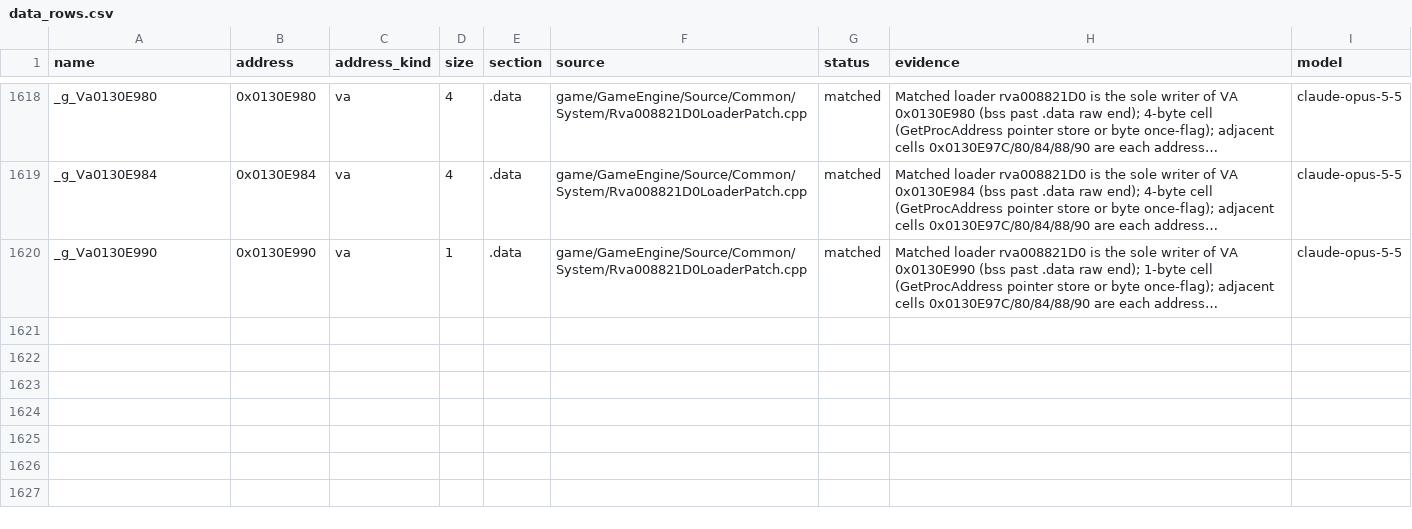
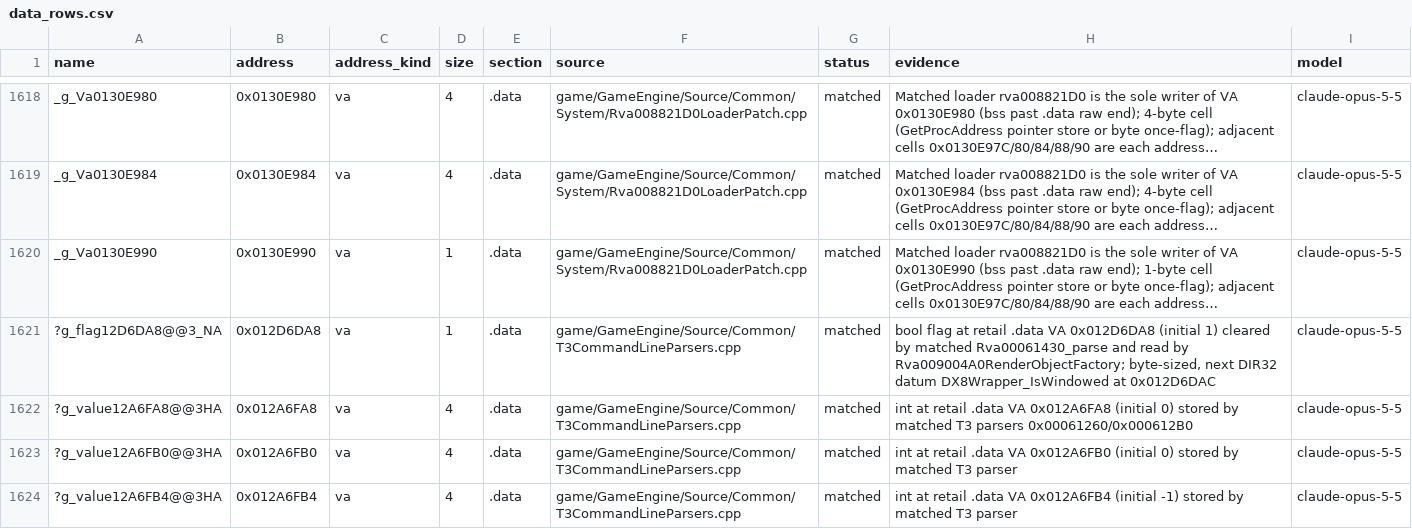
Before and after one commit to AA-plus/Open-BFME-1, a CSV file: targets/game/reverse/data_rows.csv, drawn as a sheet; only a part is shown, gaps mark what is left out; long unchanged cells end in …; the diff names each change by its address in the sheet, - before the commit and + after, or states it on an @@ line.

```diff
--- a/targets/game/reverse/data_rows.csv
+++ b/targets/game/reverse/data_rows.csv
+row 1621: ?g_flag12D6DA8@@3_NA | 0x012D6DA8 | va | 1 | .data | game/GameEngine/Source/Common/T3CommandLineParsers.cpp | matched | bool flag at retail .data VA 0x012D6DA8 (initial 1) cleared by matched Rva00061430_parse and read by Rva009004A0RenderObjectFactory; byte-sized, next DIR32 datum DX8Wrapper_IsWindowed at 0x012D6DAC | claude-opus-5-5
+row 1622: ?g_value12A6FA8@@3HA | 0x012A6FA8 | va | 4 | .data | game/GameEngine/Source/Common/T3CommandLineParsers.cpp | matched | int at retail .data VA 0x012A6FA8 (initial 0) stored by matched T3 parsers 0x00061260/0x000612B0 | claude-opus-5-5
+row 1623: ?g_value12A6FB0@@3HA | 0x012A6FB0 | va | 4 | .data | game/GameEngine/Source/Common/T3CommandLineParsers.cpp | matched | int at retail .data VA 0x012A6FB0 (initial 0) stored by matched T3 parser | claude-opus-5-5
+row 1624: ?g_value12A6FB4@@3HA | 0x012A6FB4 | va | 4 | .data | game/GameEngine/Source/Common/T3CommandLineParsers.cpp | matched | int at retail .data VA 0x012A6FB4 (initial -1) stored by matched T3 parser | claude-opus-5-5
```
Also changed, not shown: 1 other file.
